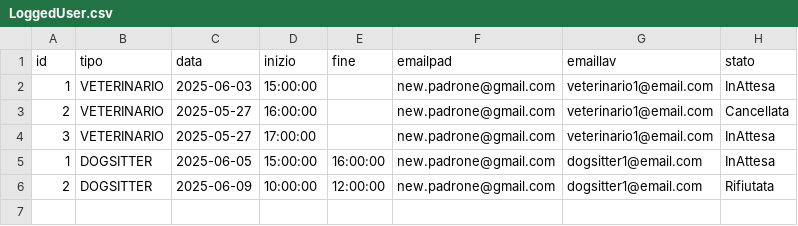
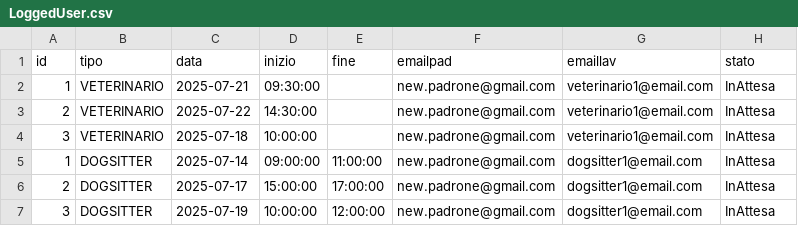
Before and after one commit to lorenzoplatano/ispw, a CSV file: src/main/resources/it/runyourdog/runyourdogapp/CSV/LoggedUser.csv, drawn as a sheet.

```diff
--- a/src/main/resources/it/runyourdog/runyourdogapp/CSV/LoggedUser.csv
+++ b/src/main/resources/it/runyourdog/runyourdogapp/CSV/LoggedUser.csv
@@ -1,6 +1,7 @@
 id,tipo,data,inizio,fine,emailpad,emaillav,stato
-1,VETERINARIO,2025-06-03,15:00:00,,new.padrone@gmail.com,veterinario1@email.com,InAttesa
-2,VETERINARIO,2025-05-27,16:00:00,,new.padrone@gmail.com,veterinario1@email.com,Cancellata
-3,VETERINARIO,2025-05-27,17:00:00,,new.padrone@gmail.com,veterinario1@email.com,InAttesa
-1,DOGSITTER,2025-06-05,15:00:00,16:00:00,new.padrone@gmail.com,dogsitter1@email.com,InAttesa
-2,DOGSITTER,2025-06-09,10:00:00,12:00:00,new.padrone@gmail.com,dogsitter1@email.com,Rifiutata
+1,VETERINARIO,2025-07-21,09:30:00,,new.padrone@gmail.com,veterinario1@email.com,InAttesa
+2,VETERINARIO,2025-07-22,14:30:00,,new.padrone@gmail.com,veterinario1@email.com,InAttesa
+3,VETERINARIO,2025-07-18,10:00:00,,new.padrone@gmail.com,veterinario1@email.com,InAttesa
+1,DOGSITTER,2025-07-14,09:00:00,11:00:00,new.padrone@gmail.com,dogsitter1@email.com,InAttesa
+2,DOGSITTER,2025-07-17,15:00:00,17:00:00,new.padrone@gmail.com,dogsitter1@email.com,InAttesa
+3,DOGSITTER,2025-07-19,10:00:00,12:00:00,new.padrone@gmail.com,dogsitter1@email.com,InAttesa
```
Also changed, not shown: 1 other file.
